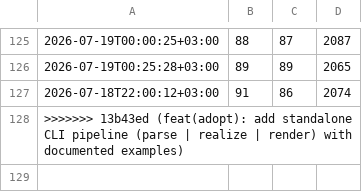
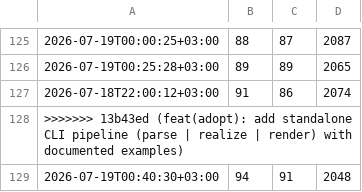
Before and after one commit to corpunum/OpenLunum, a CSV file: reports/pi-loop/temps.csv, drawn as a sheet; only a part is shown, gaps mark what is left out.

Commit message:
fix(adoption): rebase cli-pipeline onto main with conflict resolution

```diff
--- a/reports/pi-loop/temps.csv
+++ b/reports/pi-loop/temps.csv
@@ -128 +128,2 @@
 >>>>>>> 13b43ed (feat(adopt): add standalone CLI pipeline (parse | realize | render) with documented examples)
+2026-07-19T00:40:30+03:00,94,91,2048
```
